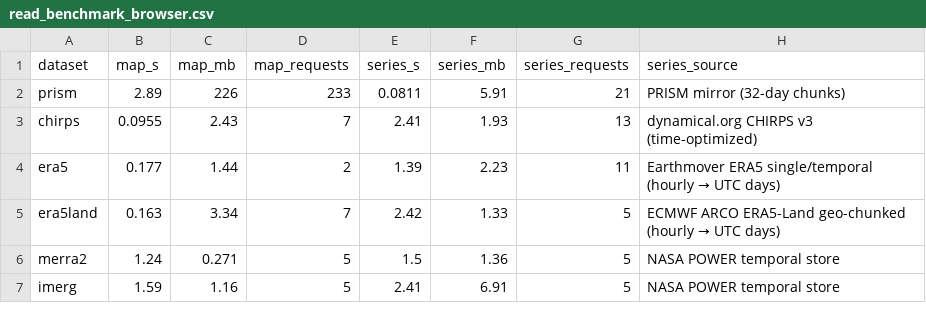
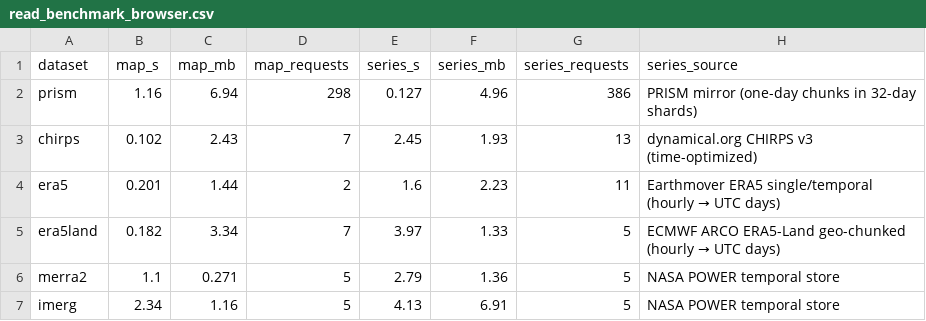
Before and after one commit to ashiklom/climate-data-viewer, a CSV file: results/read_benchmark_browser.csv, drawn as a sheet.

```diff
--- a/results/read_benchmark_browser.csv
+++ b/results/read_benchmark_browser.csv
@@ -1,7 +1,7 @@
 dataset,map_s,map_mb,map_requests,series_s,series_mb,series_requests,series_source
-prism,2.89,226,233,0.0811,5.91,21,PRISM mirror (32-day chunks)
-chirps,0.0955,2.43,7,2.41,1.93,13,dynamical.org CHIRPS v3 (time-optimized)
-era5,0.177,1.44,2,1.39,2.23,11,Earthmover ERA5 single/temporal (hourly → UTC days)
-era5land,0.163,3.34,7,2.42,1.33,5,ECMWF ARCO ERA5-Land geo-chunked (hourly → UTC days)
-merra2,1.24,0.271,5,1.5,1.36,5,NASA POWER temporal store
-imerg,1.59,1.16,5,2.41,6.91,5,NASA POWER temporal store
+prism,1.16,6.94,298,0.127,4.96,386,PRISM mirror (one-day chunks in 32-day shards)
+chirps,0.102,2.43,7,2.45,1.93,13,dynamical.org CHIRPS v3 (time-optimized)
+era5,0.201,1.44,2,1.6,2.23,11,Earthmover ERA5 single/temporal (hourly → UTC days)
+era5land,0.182,3.34,7,3.97,1.33,5,ECMWF ARCO ERA5-Land geo-chunked (hourly → UTC days)
+merra2,1.1,0.271,5,2.79,1.36,5,NASA POWER temporal store
+imerg,2.34,1.16,5,4.13,6.91,5,NASA POWER temporal store
```
Also changed, not shown: results/read_benchmark.csv, 11 other files.
